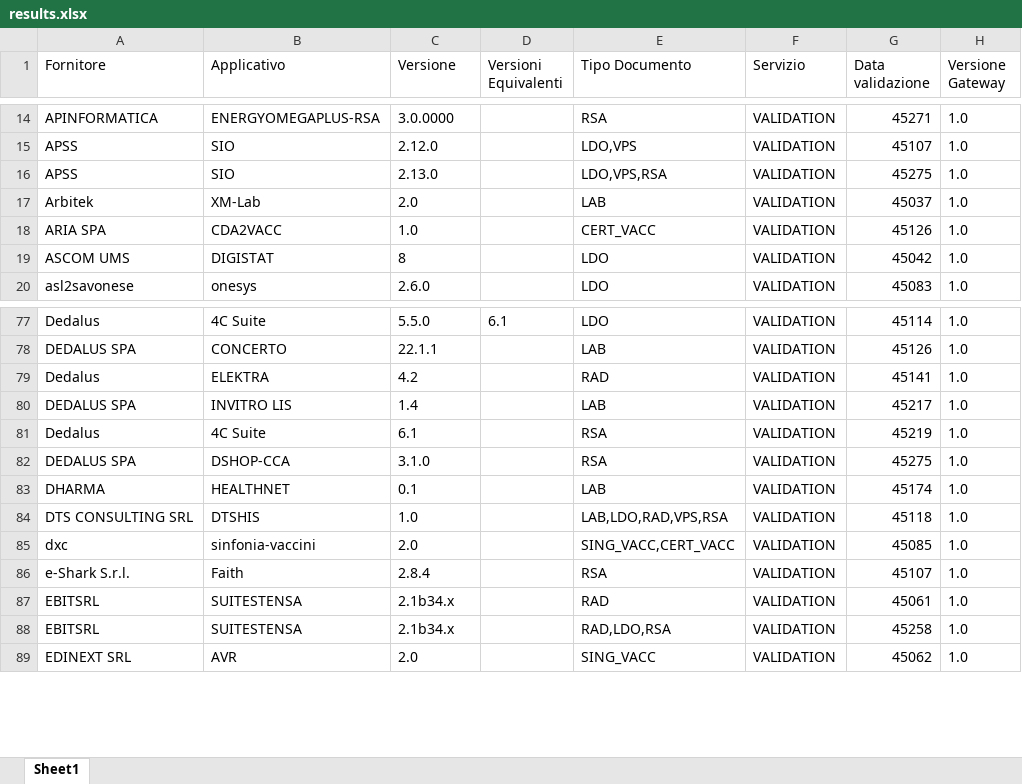
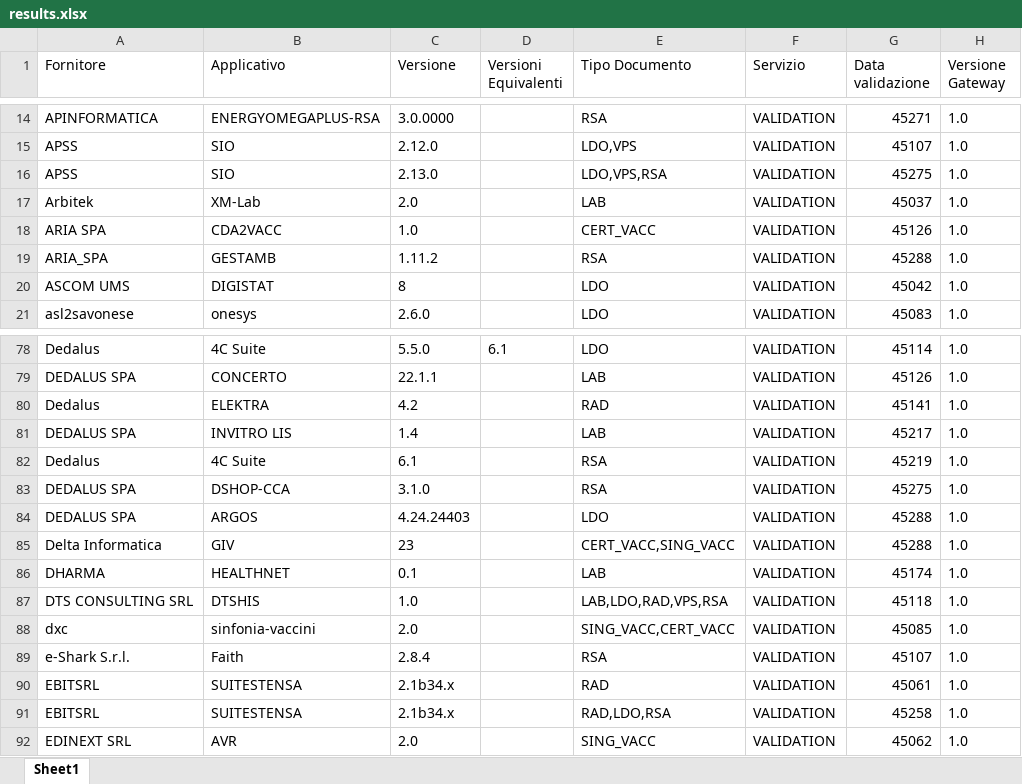
Before and after one commit to ministero-salute/it-fse-accreditati, an Excel workbook: RESULTS/results.xlsx, sheet Sheet1, drawn as a sheet; only a part is shown, gaps mark what is left out; values as stored, in another font and other column widths than the file's, no borders; the diff names each change by its address in the sheet, - before the commit and + after, or states it on an @@ line.

```diff
--- a/RESULTS/results.xlsx (sheet Sheet1)
+++ b/RESULTS/results.xlsx (sheet Sheet1)
+row 19: ARIA_SPA | GESTAMB | 1.11.2 |  | RSA | VALIDATION | 45288 | 1.0
+row 84: DEDALUS SPA | ARGOS | 4.24.24403 |  | LDO | VALIDATION | 45288 | 1.0
+row 85: Delta Informatica | GIV | 23 |  | CERT_VACC,SING_VACC | VALIDATION | 45288 | 1.0
```
Also changed, not shown: 2 other files.
